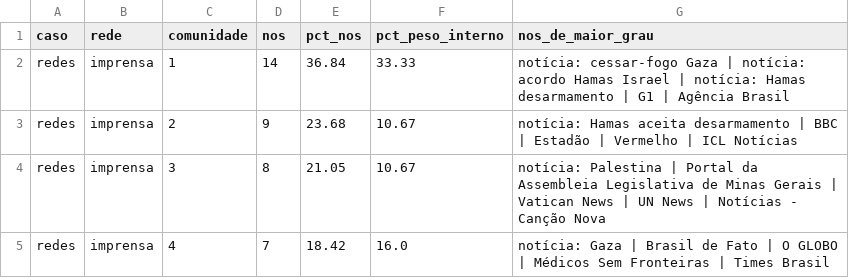
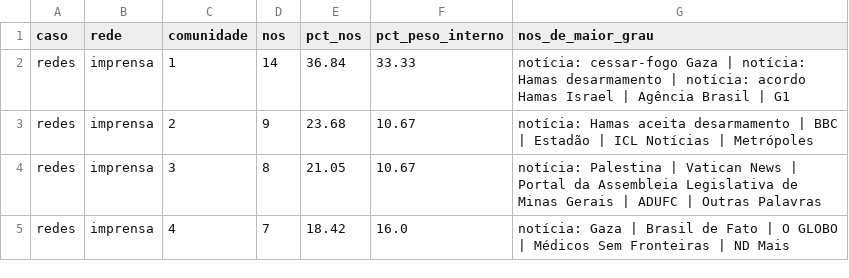
Before and after one commit to WandersonH/odi-influenciadoras, a CSV file: data/redes/imprensa_comunidades.csv, drawn as a sheet.

```diff
--- a/data/redes/imprensa_comunidades.csv
+++ b/data/redes/imprensa_comunidades.csv
@@ -1,5 +1,5 @@
 caso,rede,comunidade,nos,pct_nos,pct_peso_interno,nos_de_maior_grau
-redes,imprensa,1,14,36.84,33.33,notícia: cessar-fogo Gaza | notícia: acordo Hamas Israel | notícia: Hamas desarmamento | G1 | Agência Brasil
-redes,imprensa,2,9,23.68,10.67,notícia: Hamas aceita desarmamento | BBC | Estadão | Vermelho | ICL Notícias
-redes,imprensa,3,8,21.05,10.67,notícia: Palestina | Portal da Assembleia Legislativa de Minas Gerais | Vatican News | UN News | Notícias - Canção Nova
-redes,imprensa,4,7,18.42,16.0,notícia: Gaza | Brasil de Fato | O GLOBO | Médicos Sem Fronteiras | Times Brasil
+redes,imprensa,1,14,36.84,33.33,notícia: cessar-fogo Gaza | notícia: Hamas desarmamento | notícia: acordo Hamas Israel | Agência Brasil | G1
+redes,imprensa,2,9,23.68,10.67,notícia: Hamas aceita desarmamento | BBC | Estadão | ICL Notícias | Metrópoles
+redes,imprensa,3,8,21.05,10.67,notícia: Palestina | Vatican News | Portal da Assembleia Legislativa de Minas Gerais | ADUFC | Outras Palavras
+redes,imprensa,4,7,18.42,16.0,notícia: Gaza | Brasil de Fato | O GLOBO | Médicos Sem Fronteiras | ND Mais
```
Also changed, not shown: data/redes/centralidades_redes.csv, data/redes/marcacoes_arestas.csv, 32 other files.
